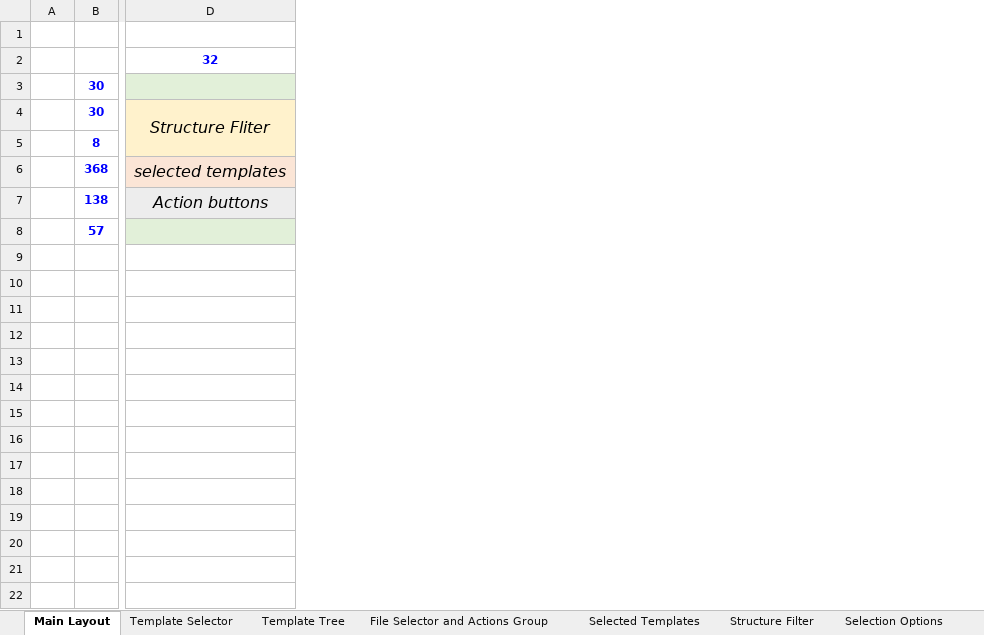
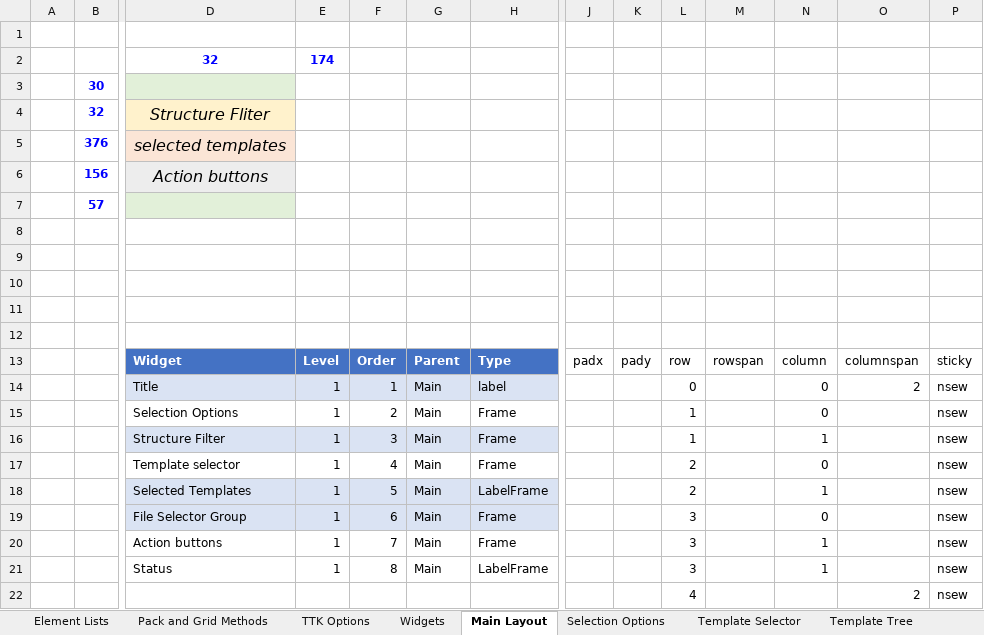
Before and after one commit to GregSal/EclipseTemplates, an Excel workbook: ManageStructuresTemplates/GUI Layout.xlsx, sheet Main Layout, drawn as a sheet; only a part is shown, gaps mark what is left out; values as stored, in another font and other column widths than the file's, no borders; removed rows and columns are numbered as before the commit, all else as after; rows hold the shown columns only; the diff covers the shown part only; the diff names each change by its address in the sheet, - before the commit and + after, or states it on an @@ line.

```diff
--- a/ManageStructuresTemplates/GUI Layout.xlsx (sheet Main Layout)
+++ b/ManageStructuresTemplates/GUI Layout.xlsx (sheet Main Layout)
+sheet tab: Element Lists
+sheet tab: Pack and Grid Methods
+sheet tab: TTK Options
+sheet tab: Widgets
@@ sheet tab order changed: Element Lists | Pack and Grid Methods | TTK Options | Widgets | Main Layout | Selection Options | Template Selector | Template Tree @@
+column E, row 2: 174
+column F, empty
+column G, empty
+column H, empty
+column J, empty
+column K, empty
+column L, empty
+column M, empty
+column N, empty
+column O, empty
+column P, empty
-B4: 30
+B4: 32
-D4:D5 merged
-row 5:  | 8
-row 6:  | 368 | selected templates
+row 5:  | 376 | selected templates
-B6: 138
+B6: 156
+row 8: (empty)
+row 9: (empty)
+row 10: (empty)
+row 11: (empty)
+row 12: (empty)
+row 13:  |  | Widget | Level | Order | Parent | Type | padx | pady | row | rowspan | column | columnspan | sticky
+row 14:  |  | Title | 1 | 1 | Main | label |  |  | 0 |  | 0 | 2 | nsew
+row 15:  |  | Selection Options | 1 | 2 | Main | Frame |  |  | 1 |  | 0 |  | nsew
+row 16:  |  | Structure Filter | 1 | 3 | Main | Frame |  |  | 1 |  | 1 |  | nsew
+row 17:  |  | Template selector | 1 | 4 | Main | Frame |  |  | 2 |  | 0 |  | nsew
+row 18:  |  | Selected Templates | 1 | 5 | Main | LabelFrame |  |  | 2 |  | 1 |  | nsew
+row 19:  |  | File Selector Group | 1 | 6 | Main | Frame |  |  | 3 |  | 0 |  | nsew
+row 20:  |  | Action buttons | 1 | 7 | Main | Frame |  |  | 3 |  | 1 |  | nsew
+row 21:  |  | Status | 1 | 8 | Main | LabelFrame |  |  | 3 |  | 1 |  | nsew
+row 22:  |  |  |  |  |  |  |  |  | 4 |  |  | 2 | nsew
```
Also changed, not shown: 1 added column and 1 edited cell elsewhere in this sheet, sheet Template Selector, sheet File Selector and Actions Group, sheet Selection Options, sheet Structure Filter, sheet Selected Templates, sheet Status Group, 1 more sheet, charts or pictures, 5 other files.
